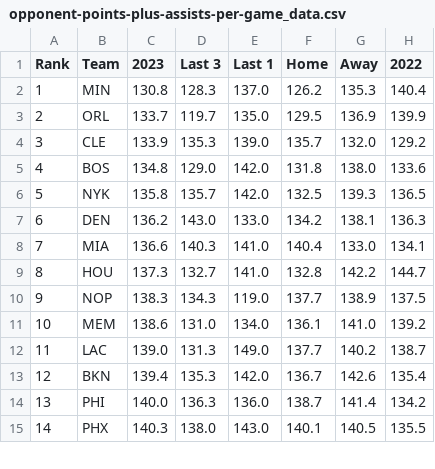
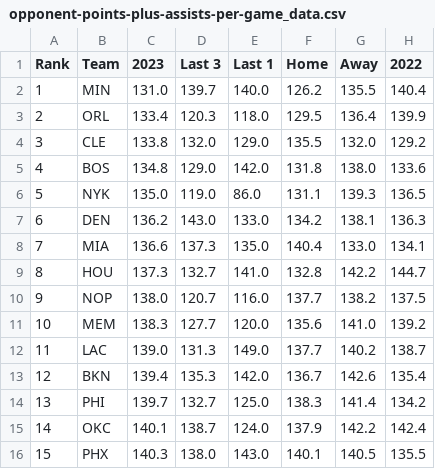
Before and after one commit to DhirenShivdasani/NBA-player-prop-analysis, a CSV file: team_stats/opponent-points-plus-assists-per-game_data.csv, drawn as a sheet; only a part is shown; the diff covers the shown part only.

```diff
--- a/team_stats/opponent-points-plus-assists-per-game_data.csv
+++ b/team_stats/opponent-points-plus-assists-per-game_data.csv
@@ -1,15 +1,16 @@
 Rank,Team,2023,Last 3,Last 1,Home,Away,2022
-1,MIN,130.8,128.3,137.0,126.2,135.3,140.4
-2,ORL,133.7,119.7,135.0,129.5,136.9,139.9
-3,CLE,133.9,135.3,139.0,135.7,132.0,129.2
+1,MIN,131.0,139.7,140.0,126.2,135.5,140.4
+2,ORL,133.4,120.3,118.0,129.5,136.4,139.9
+3,CLE,133.8,132.0,129.0,135.5,132.0,129.2
 4,BOS,134.8,129.0,142.0,131.8,138.0,133.6
-5,NYK,135.8,135.7,142.0,132.5,139.3,136.5
+5,NYK,135.0,119.0,86.0,131.1,139.3,136.5
 6,DEN,136.2,143.0,133.0,134.2,138.1,136.3
-7,MIA,136.6,140.3,141.0,140.4,133.0,134.1
+7,MIA,136.6,137.3,135.0,140.4,133.0,134.1
 8,HOU,137.3,132.7,141.0,132.8,142.2,144.7
-9,NOP,138.3,134.3,119.0,137.7,138.9,137.5
-10,MEM,138.6,131.0,134.0,136.1,141.0,139.2
+9,NOP,138.0,120.7,116.0,137.7,138.2,137.5
+10,MEM,138.3,127.7,120.0,135.6,141.0,139.2
 11,LAC,139.0,131.3,149.0,137.7,140.2,138.7
 12,BKN,139.4,135.3,142.0,136.7,142.6,135.4
-13,PHI,140.0,136.3,136.0,138.7,141.4,134.2
-14,PHX,140.3,138.0,143.0,140.1,140.5,135.5
+13,PHI,139.7,132.7,125.0,138.3,141.4,134.2
+14,OKC,140.1,138.7,124.0,137.9,142.2,142.4
+15,PHX,140.3,138.0,143.0,140.1,140.5,135.5
```
Also changed, not shown: 1 added row, 2 removed rows and 12 edited cells elsewhere in this file, team_stats/assists-per-game_data.csv, team_stats/opponent-points-per-game_data.csv, 13 other files.
